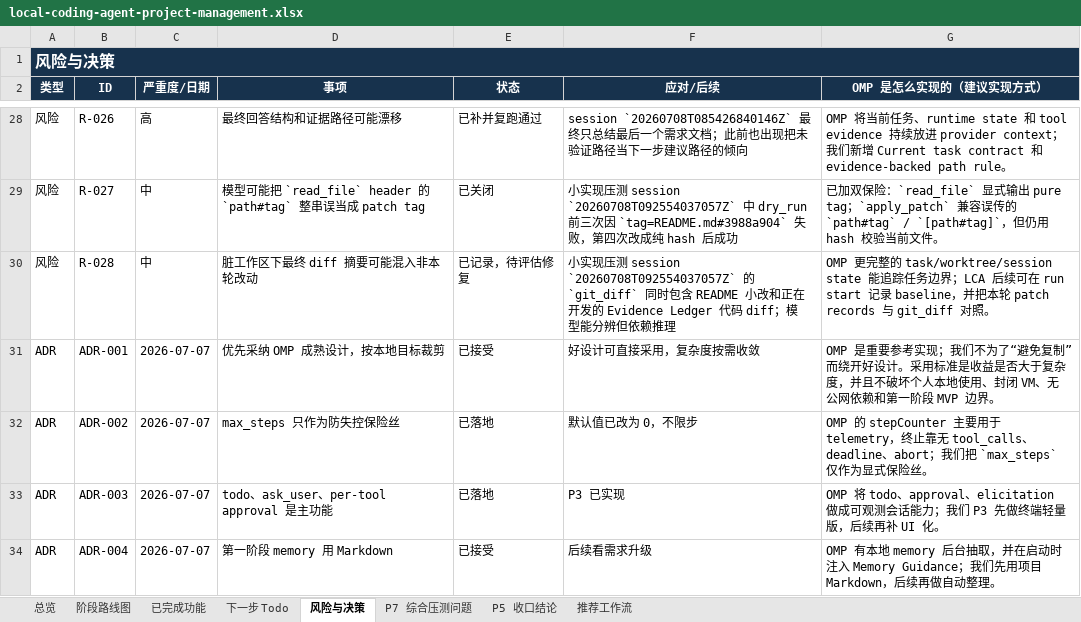
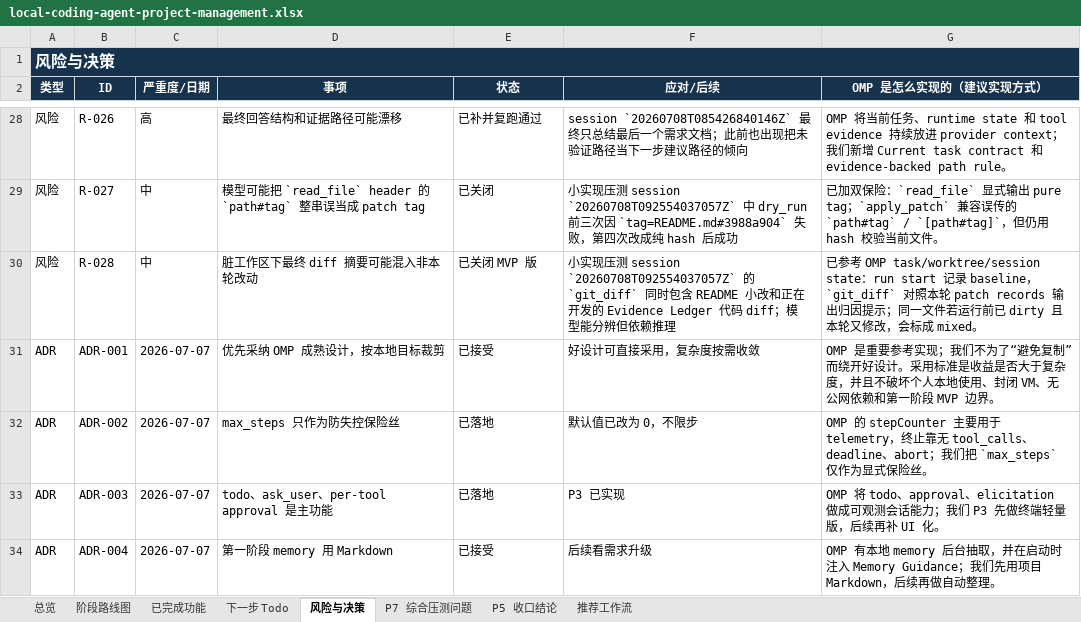
Before and after one commit to noone6931/lca-private-handoff-20260803, an Excel workbook: docs/local-coding-agent-project-management.xlsx, sheet 风险与决策, drawn as a sheet; only a part is shown, gaps mark what is left out; values as stored, in another font and other column widths than the file's, no borders; the diff names each change by its address in the sheet, - before the commit and + after, or states it on an @@ line.

Commit message:
Attribute git diff to current agent run

```diff
--- a/docs/local-coding-agent-project-management.xlsx (sheet 风险与决策)
+++ b/docs/local-coding-agent-project-management.xlsx (sheet 风险与决策)
-E30 (状态): 已记录，待评估修复
+E30 (状态): 已关闭 MVP 版
-G30 (OMP 是怎么实现的（建议实现方式）): OMP 更完整的 task/worktree/session state 能追踪任务边界；LCA 后续可在 run start 记录 baseline，并把本轮 patch records 与 git_diff 对照。
+G30 (OMP 是怎么实现的（建议实现方式）): 已参考 OMP task/worktree/session state：run start 记录 baseline，`git_diff` 对照本轮 patch records 输出归因提示；同一文件若运行前已 dirty 且本轮又修改，会标成 mixed。
```
Also changed, not shown: sheet 总览, sheet P7 综合压测问题, sheet 下一步 Todo, sheet P5 收口结论, sheet 已完成功能, 9 other files.
